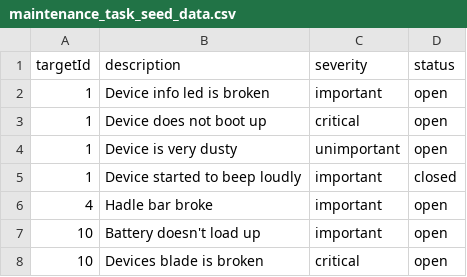
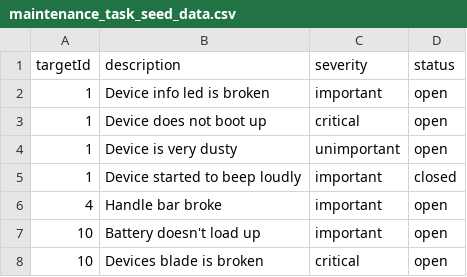
Before and after one commit to niemiville/servicemanual-java-spring-boot, a CSV file: maintenance_task_seed_data.csv, drawn as a sheet.

Commit message:
fixed a typo

```diff
--- a/maintenance_task_seed_data.csv
+++ b/maintenance_task_seed_data.csv
@@ -5,3 +5,3 @@ targetId,description,severity,status
 1,Device started to beep loudly,important,closed
-4,Hadle bar broke,important,open
+4,Handle bar broke,important,open
 10,Battery doesn't load up,important,open
```
